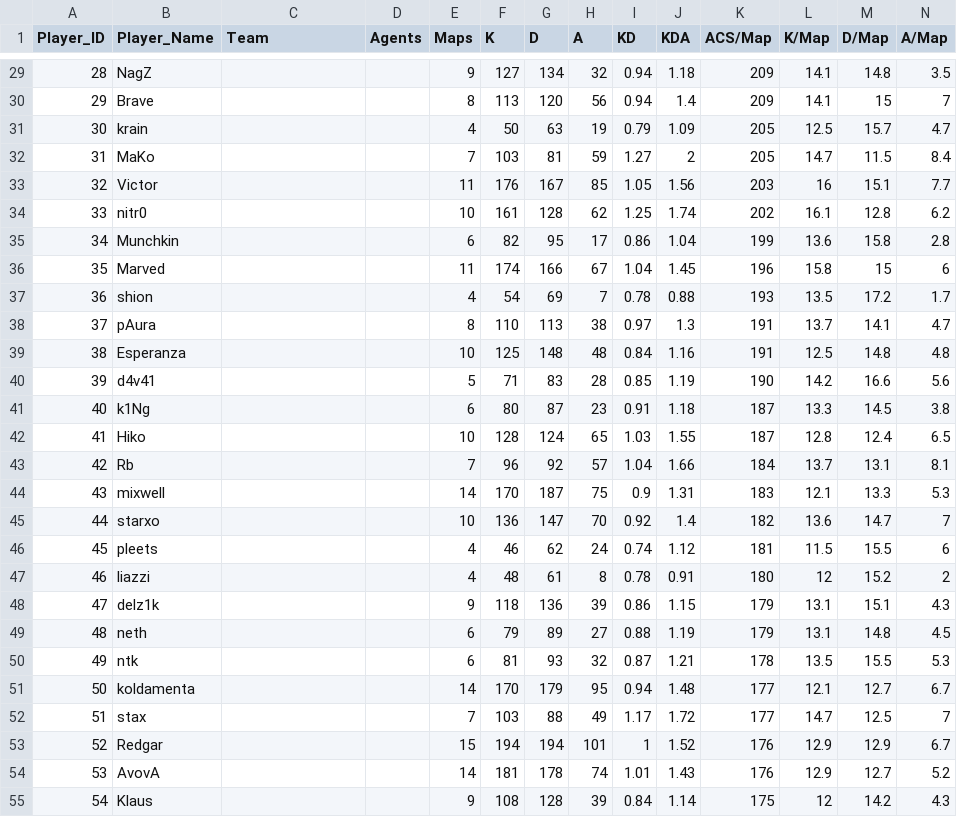
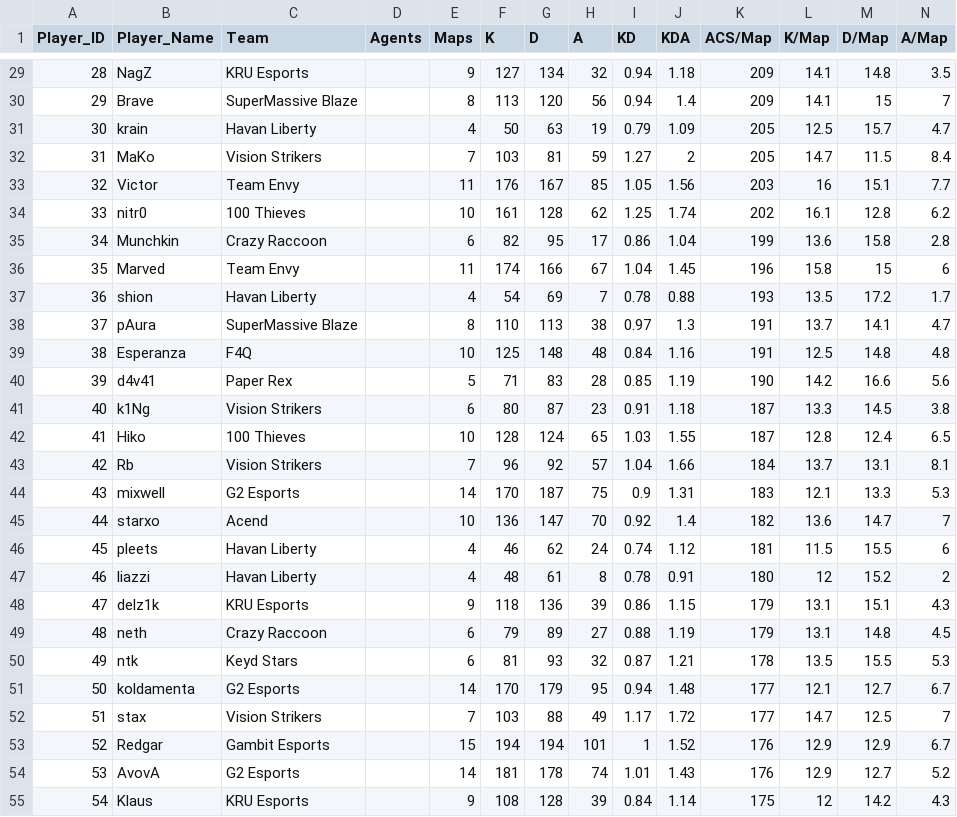
Before and after one commit to DhanushkarGuin/VCT_ChampionsWinnerPredictionModel, a CSV file: Data Scraping/2021/MastersBerlin2021_Players.csv, drawn as a sheet; only a part is shown, gaps mark what is left out; the diff covers the shown part only.

```diff
--- a/Data Scraping/2021/MastersBerlin2021_Players.csv
+++ b/Data Scraping/2021/MastersBerlin2021_Players.csv
@@ -29,27 +29,27 @@ Player_ID,Player_Name,Team,Agents,Maps,K,D,A,KD,KDA,ACS/Map,K/Map,D/Map,A/Map
-28,NagZ,,,9,127,134,32,0.94,1.18,209,14.1,14.8,3.5
-29,Brave,,,8,113,120,56,0.94,1.4,209,14.1,15,7
-30,krain,,,4,50,63,19,0.79,1.09,205,12.5,15.7,4.7
-31,MaKo,,,7,103,81,59,1.27,2,205,14.7,11.5,8.4
-32,Victor,,,11,176,167,85,1.05,1.56,203,16,15.1,7.7
-33,nitr0,,,10,161,128,62,1.25,1.74,202,16.1,12.8,6.2
-34,Munchkin,,,6,82,95,17,0.86,1.04,199,13.6,15.8,2.8
-35,Marved,,,11,174,166,67,1.04,1.45,196,15.8,15,6
-36,shion,,,4,54,69,7,0.78,0.88,193,13.5,17.2,1.7
-37,pAura,,,8,110,113,38,0.97,1.3,191,13.7,14.1,4.7
-38,Esperanza,,,10,125,148,48,0.84,1.16,191,12.5,14.8,4.8
-39,d4v41,,,5,71,83,28,0.85,1.19,190,14.2,16.6,5.6
-40,k1Ng,,,6,80,87,23,0.91,1.18,187,13.3,14.5,3.8
-41,Hiko,,,10,128,124,65,1.03,1.55,187,12.8,12.4,6.5
-42,Rb,,,7,96,92,57,1.04,1.66,184,13.7,13.1,8.1
-43,mixwell,,,14,170,187,75,0.9,1.31,183,12.1,13.3,5.3
-44,starxo,,,10,136,147,70,0.92,1.4,182,13.6,14.7,7
-45,pleets,,,4,46,62,24,0.74,1.12,181,11.5,15.5,6
-46,liazzi,,,4,48,61,8,0.78,0.91,180,12,15.2,2
-47,delz1k,,,9,118,136,39,0.86,1.15,179,13.1,15.1,4.3
-48,neth,,,6,79,89,27,0.88,1.19,179,13.1,14.8,4.5
-49,ntk,,,6,81,93,32,0.87,1.21,178,13.5,15.5,5.3
-50,koldamenta,,,14,170,179,95,0.94,1.48,177,12.1,12.7,6.7
-51,stax,,,7,103,88,49,1.17,1.72,177,14.7,12.5,7
-52,Redgar,,,15,194,194,101,1,1.52,176,12.9,12.9,6.7
-53,AvovA,,,14,181,178,74,1.01,1.43,176,12.9,12.7,5.2
-54,Klaus,,,9,108,128,39,0.84,1.14,175,12,14.2,4.3
+28,NagZ,KRU Esports,,9,127,134,32,0.94,1.18,209,14.1,14.8,3.5
+29,Brave,SuperMassive Blaze,,8,113,120,56,0.94,1.4,209,14.1,15,7
+30,krain,Havan Liberty,,4,50,63,19,0.79,1.09,205,12.5,15.7,4.7
+31,MaKo,Vision Strikers,,7,103,81,59,1.27,2,205,14.7,11.5,8.4
+32,Victor,Team Envy,,11,176,167,85,1.05,1.56,203,16,15.1,7.7
+33,nitr0,100 Thieves,,10,161,128,62,1.25,1.74,202,16.1,12.8,6.2
+34,Munchkin,Crazy Raccoon,,6,82,95,17,0.86,1.04,199,13.6,15.8,2.8
+35,Marved,Team Envy,,11,174,166,67,1.04,1.45,196,15.8,15,6
+36,shion,Havan Liberty,,4,54,69,7,0.78,0.88,193,13.5,17.2,1.7
+37,pAura,SuperMassive Blaze,,8,110,113,38,0.97,1.3,191,13.7,14.1,4.7
+38,Esperanza,F4Q,,10,125,148,48,0.84,1.16,191,12.5,14.8,4.8
+39,d4v41,Paper Rex,,5,71,83,28,0.85,1.19,190,14.2,16.6,5.6
+40,k1Ng,Vision Strikers,,6,80,87,23,0.91,1.18,187,13.3,14.5,3.8
+41,Hiko,100 Thieves,,10,128,124,65,1.03,1.55,187,12.8,12.4,6.5
+42,Rb,Vision Strikers,,7,96,92,57,1.04,1.66,184,13.7,13.1,8.1
+43,mixwell,G2 Esports,,14,170,187,75,0.9,1.31,183,12.1,13.3,5.3
+44,starxo,Acend,,10,136,147,70,0.92,1.4,182,13.6,14.7,7
+45,pleets,Havan Liberty,,4,46,62,24,0.74,1.12,181,11.5,15.5,6
+46,liazzi,Havan Liberty,,4,48,61,8,0.78,0.91,180,12,15.2,2
+47,delz1k,KRU Esports,,9,118,136,39,0.86,1.15,179,13.1,15.1,4.3
+48,neth,Crazy Raccoon,,6,79,89,27,0.88,1.19,179,13.1,14.8,4.5
+49,ntk,Keyd Stars,,6,81,93,32,0.87,1.21,178,13.5,15.5,5.3
+50,koldamenta,G2 Esports,,14,170,179,95,0.94,1.48,177,12.1,12.7,6.7
+51,stax,Vision Strikers,,7,103,88,49,1.17,1.72,177,14.7,12.5,7
+52,Redgar,Gambit Esports,,15,194,194,101,1,1.52,176,12.9,12.9,6.7
+53,AvovA,G2 Esports,,14,181,178,74,1.01,1.43,176,12.9,12.7,5.2
+54,Klaus,KRU Esports,,9,108,128,39,0.84,1.14,175,12,14.2,4.3
```
Also changed, not shown: 51 edited cells elsewhere in this file.
